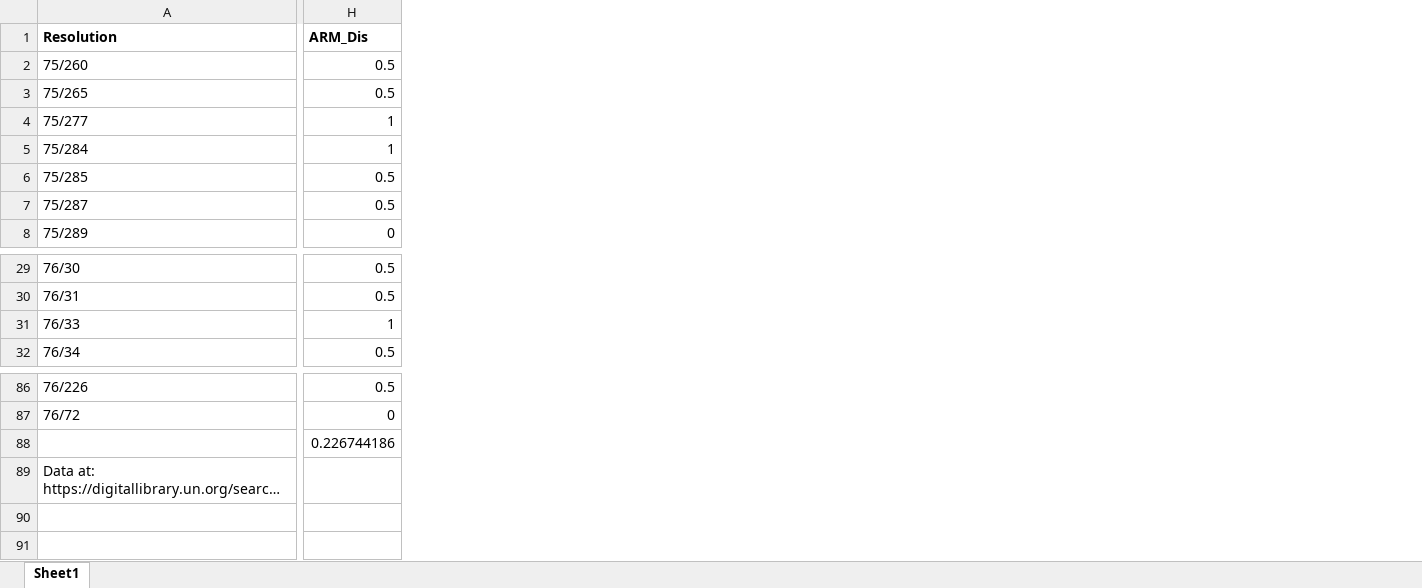
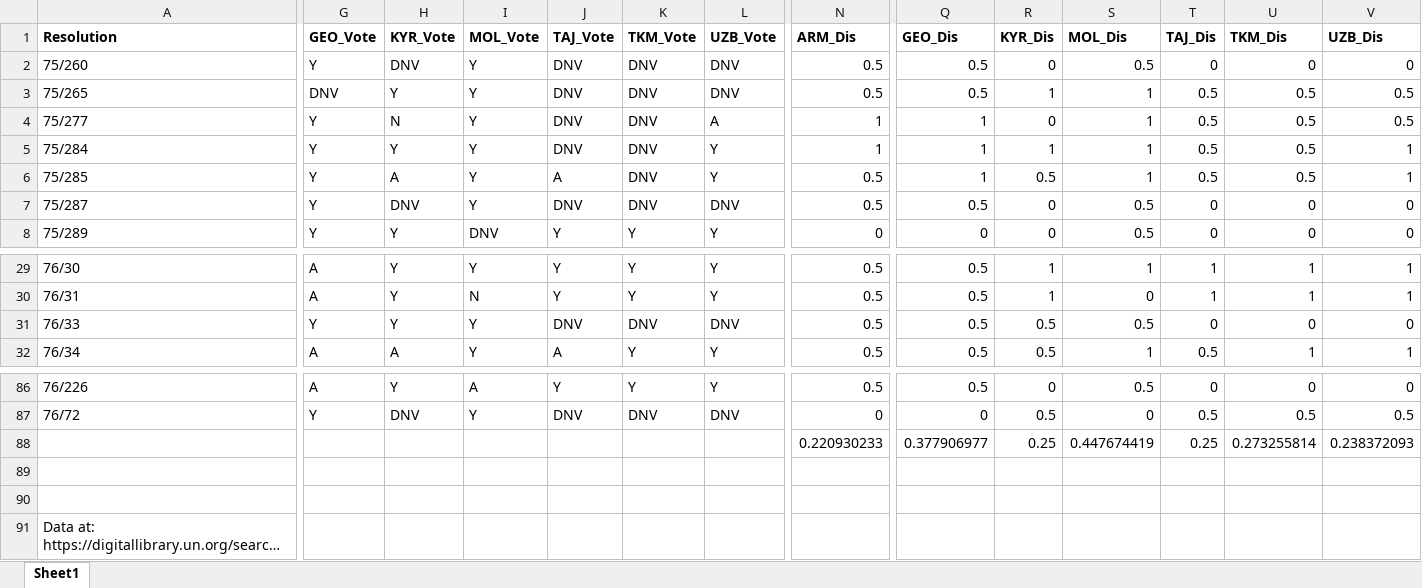
Before and after one commit to dfshapir/former_soviet_union, an Excel workbook: 2021.xlsx, sheet Sheet1, drawn as a sheet; only a part is shown, gaps mark what is left out; long unchanged cells end in …; values as stored, in another font and other column widths than the file's, no borders; addresses are those after the commit; rows hold the shown columns only; the diff covers the shown part only; the diff names each change by its address in the sheet, - before the commit and + after, or states it on an @@ line.

```diff
--- a/2021.xlsx (sheet Sheet1)
+++ b/2021.xlsx (sheet Sheet1)
+column G (GEO_Vote), rows 2-8: Y | DNV | Y | Y | Y | Y | Y; rows 29-32: A | A | Y | A; rows 86-87: A | Y
+column H (KYR_Vote), rows 2-8: DNV | Y | N | Y | A | DNV | Y; rows 29-32: Y | Y | Y | A; rows 86-87: Y | DNV
+column I (MOL_Vote), rows 2-8: Y | Y | Y | Y | Y | Y | DNV; rows 29-32: Y | N | Y | Y; rows 86-87: A | Y
+column J (TAJ_Vote), rows 2-8: DNV | DNV | DNV | DNV | A | DNV | Y; rows 29-32: Y | Y | DNV | A; rows 86-87: Y | DNV
+column K (TKM_Vote), rows 2-8: DNV | DNV | DNV | DNV | DNV | DNV | Y; rows 29-32: Y | Y | DNV | Y; rows 86-87: Y | DNV
+column L (UZB_Vote), rows 2-8: DNV | DNV | A | Y | Y | DNV | Y; rows 29-32: Y | Y | DNV | Y; rows 86-87: Y | DNV
+column Q (GEO_Dis), rows 2-8: 0.5 | 0.5 | 1 | 1 | 1 | 0.5 | 0; rows 29-32: all 0.5; rows 86-87: 0.5 | 0
+column R (KYR_Dis), rows 2-8: 0 | 1 | 0 | 1 | 0.5 | 0 | 0; rows 29-32: 1 | 1 | 0.5 | 0.5; rows 86-87: 0 | 0.5
+column S (MOL_Dis), rows 2-8: 0.5 | 1 | 1 | 1 | 1 | 0.5 | 0.5; rows 29-32: 1 | 0 | 0.5 | 1; rows 86-87: 0.5 | 0
+column T (TAJ_Dis), rows 2-8: 0 | 0.5 | 0.5 | 0.5 | 0.5 | 0 | 0; rows 29-32: 1 | 1 | 0 | 0.5; rows 86-87: 0 | 0.5
+column U (TKM_Dis), rows 2-8: 0 | 0.5 | 0.5 | 0.5 | 0.5 | 0 | 0; rows 29-32: 1 | 1 | 0 | 1; rows 86-87: 0 | 0.5
+column V (UZB_Dis), rows 2-8: 0 | 0.5 | 0.5 | 1 | 1 | 0 | 0; rows 29-32: 1 | 1 | 0 | 1; rows 86-87: 0 | 0.5
-N31 (ARM_Dis): 1
+N31 (ARM_Dis): 0.5
+row 88:  |  |  |  |  |  |  | 0.220930233 | 0.377906977 | 0.25 | 0.447674419 | 0.25 | 0.273255814 | 0.238372093
-row 89:  | 0.226744186
+row 89: (empty)
+row 90: (empty)
```
Also changed, not shown: 3 removed columns and 2 edited cells elsewhere in this sheet, 2020.xlsx, 2022.xlsx.
